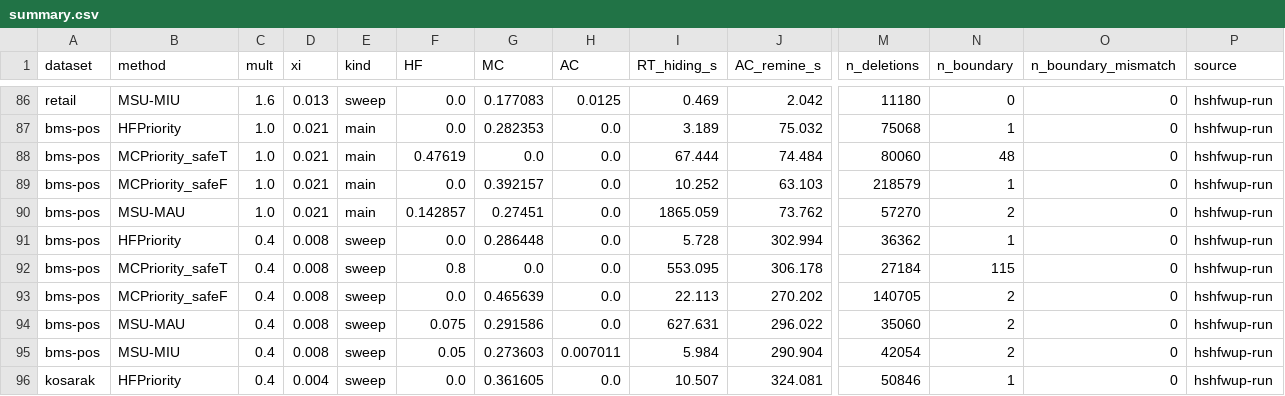
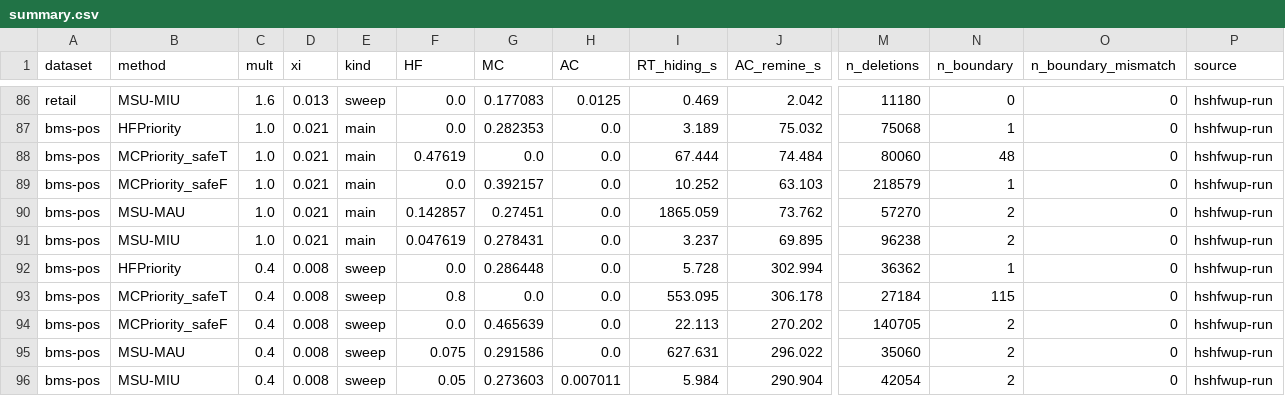
Before and after one commit to TrungDuong83/FWI_hiding_system, a CSV file: results/summary.csv, drawn as a sheet; only a part is shown, gaps mark what is left out; the shorter side is filled out with more unchanged rows; rows hold the shown columns only; the diff names each change by its address in the sheet, - before the commit and + after, or states it on an @@ line.

```diff
--- a/results/summary.csv
+++ b/results/summary.csv
+row 91: bms-pos | MSU-MIU | 1.0 | 0.021 | main | 0.047619 | 0.278431 | 0.0 | 3.237 | 69.895 | 96238 | 2 | 0 | hshfwup-run
```
Also changed, not shown: 2 other files.
